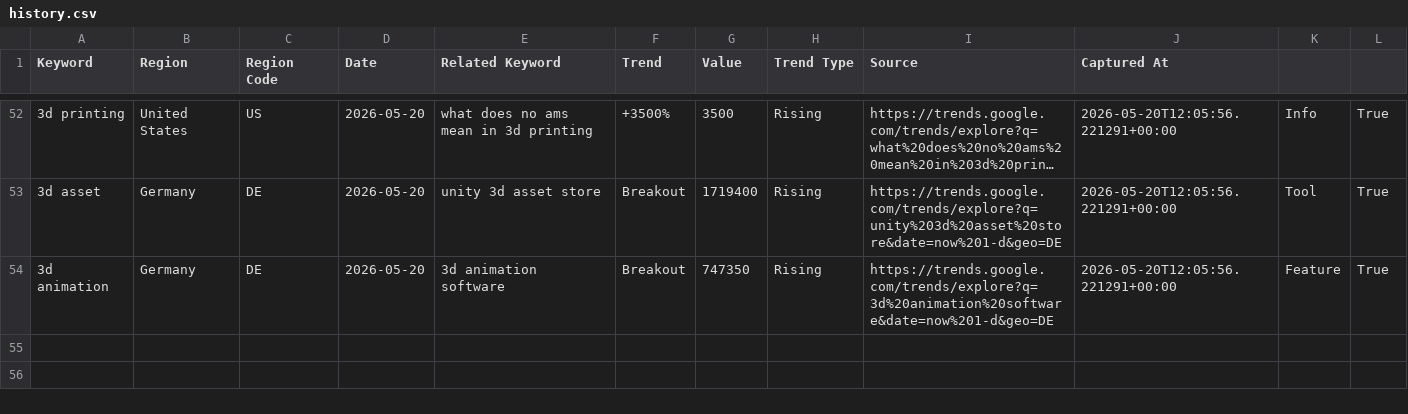
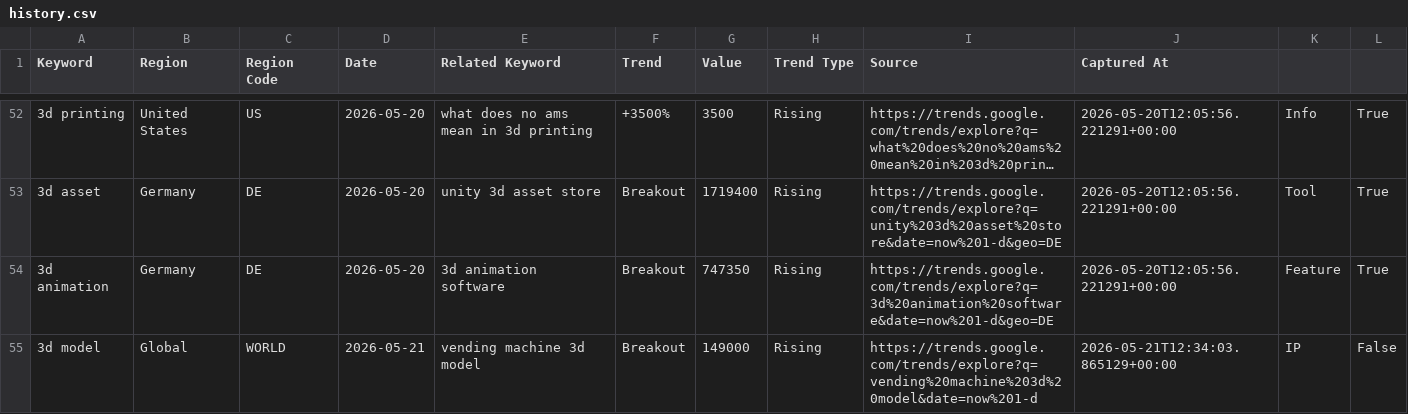
Before and after one commit to yubingchen-sandy/seo-tool, a CSV file: data/history.csv, drawn as a sheet; only a part is shown, gaps mark what is left out; long unchanged cells end in …; the diff names each change by its address in the sheet, - before the commit and + after, or states it on an @@ line.

```diff
--- a/data/history.csv
+++ b/data/history.csv
+row 55: 3d model | Global | WORLD | 2026-05-21 | vending machine 3d model | Breakout | 149000 | Rising | https://trends.google.com/trends/explore?q=vending%20machine%203d%20model&date=now%201-d | 2026-05-21T12:34:03.865129+00:00 | IP | False
```
Also changed, not shown: 3 other files.
